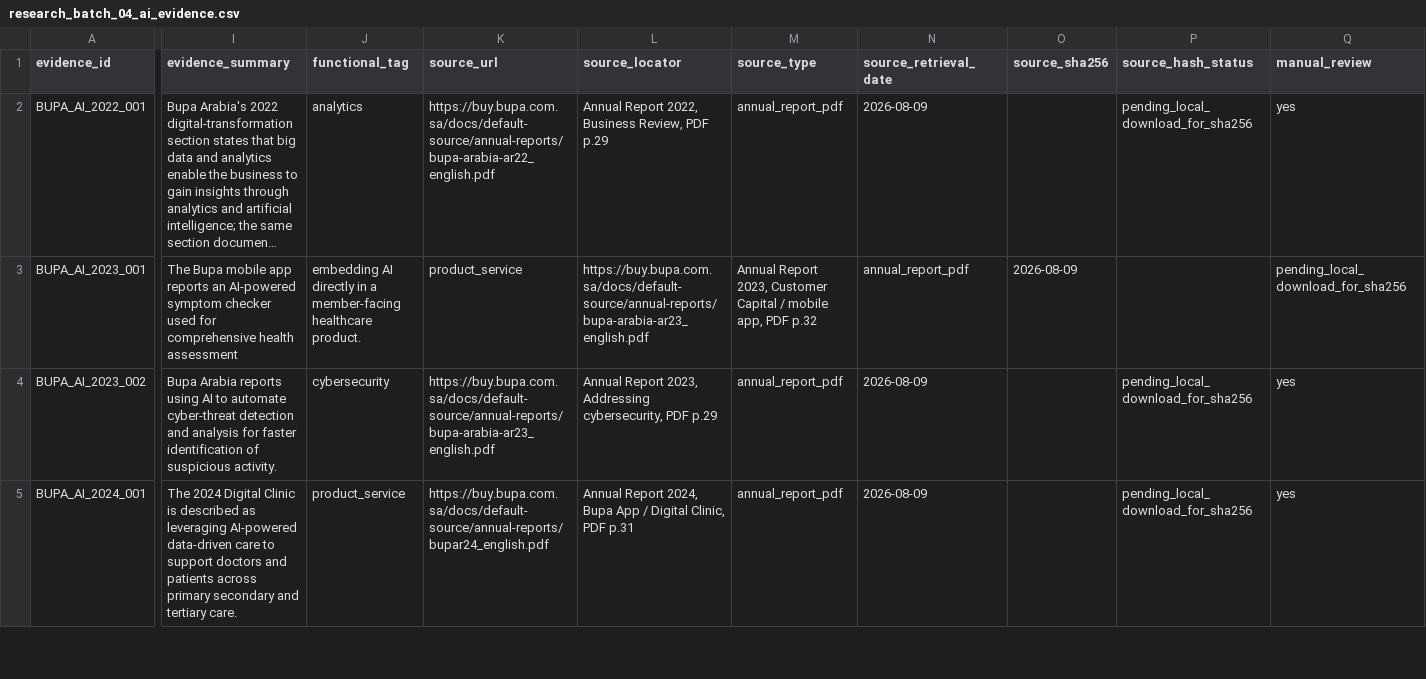
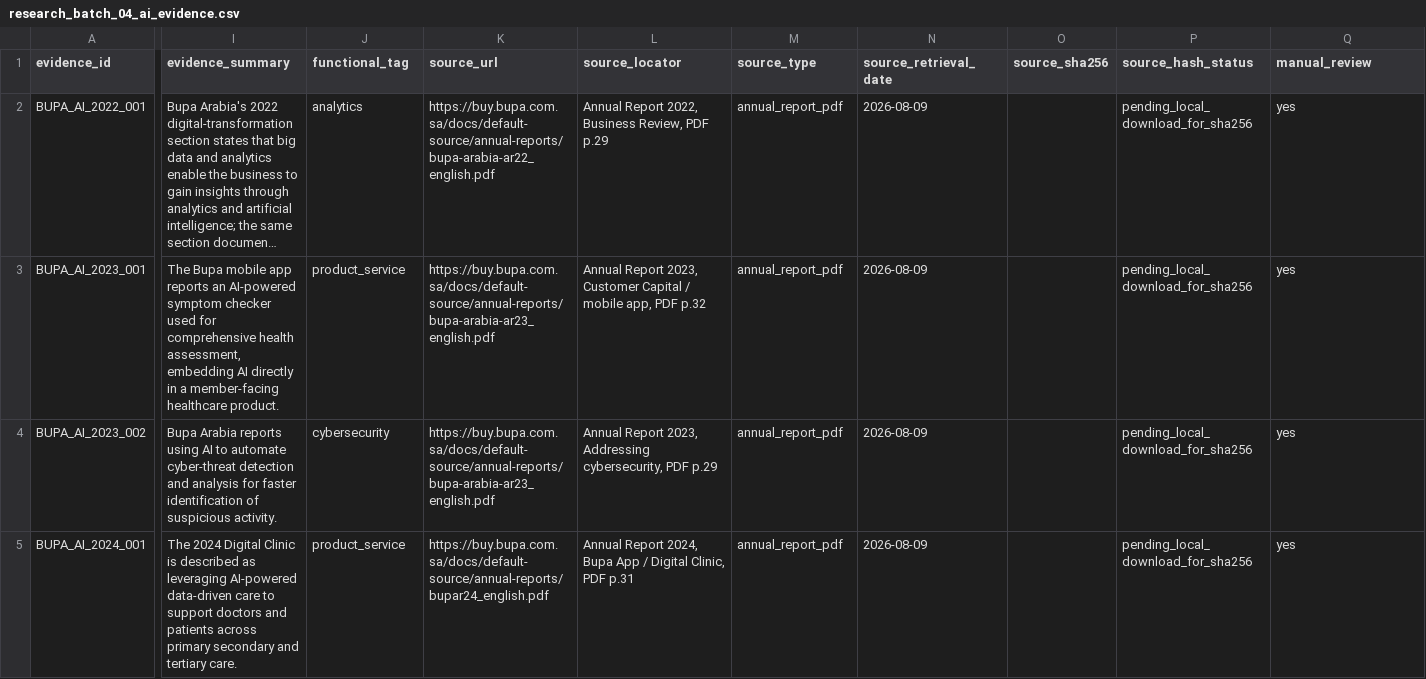
Before and after one commit to layan985/mena-firm-ai-labor-adjustment, a CSV file: data/pilot/research_batch_04_ai_evidence.csv, drawn as a sheet; only a part is shown, gaps mark what is left out; long unchanged cells end in …; the diff covers the shown part only; the diff names each change by its address in the sheet, - before the commit and + after, or states it on an @@ line.

Commit message:
Fix malformed Bupa AI evidence CSV

```diff
--- a/data/pilot/research_batch_04_ai_evidence.csv
+++ b/data/pilot/research_batch_04_ai_evidence.csv
-I3 (evidence_summary): …comprehensive health assessment
+I3 (evidence_summary): …comprehensive health assessment, embedding AI directly in a member-facing healthcare product.
-J3 (functional_tag): embedding AI directly in a member-facing healthcare product.
+J3 (functional_tag): product_service
-K3 (source_url): product_service
+K3 (source_url): https://buy.bupa.com.sa/docs/default-source/annual-reports/bupa-arabia-ar23_english.pdf
-L3 (source_locator): https://buy.bupa.com.sa/docs/default-source/annual-reports/bupa-arabia-ar23_english.pdf
+L3 (source_locator): Annual Report 2023, Customer Capital / mobile app, PDF p.32
-M3 (source_type): Annual Report 2023, Customer Capital / mobile app, PDF p.32
+M3 (source_type): annual_report_pdf
-N3 (source_retrieval_date): annual_report_pdf
+N3 (source_retrieval_date): 2026-08-09
-O3 (source_sha256): 2026-08-09
+O3 (source_sha256): (empty)
-P3 (source_hash_status): (empty)
+P3 (source_hash_status): pending_local_download_for_sha256
-Q3 (manual_review): pending_local_download_for_sha256
+Q3 (manual_review): yes
```
Also changed, not shown: 4 edited cells elsewhere in this file.
